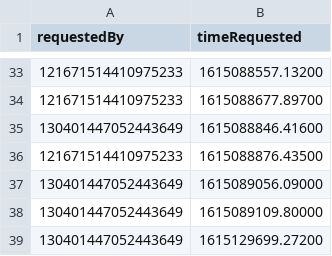
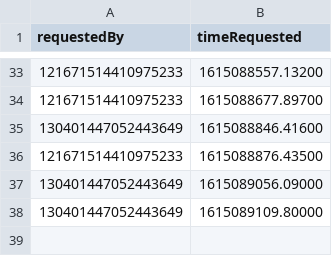
Before and after one commit to oceanHP/karuta-bot-tracker, a CSV file: workerUpdateEvent.csv, drawn as a sheet; only a part is shown, gaps mark what is left out; the diff names each change by its address in the sheet, - before the commit and + after, or states it on an @@ line.

```diff
--- a/workerUpdateEvent.csv
+++ b/workerUpdateEvent.csv
-row 39: 130401447052443649 | 1615129699.27200
```
